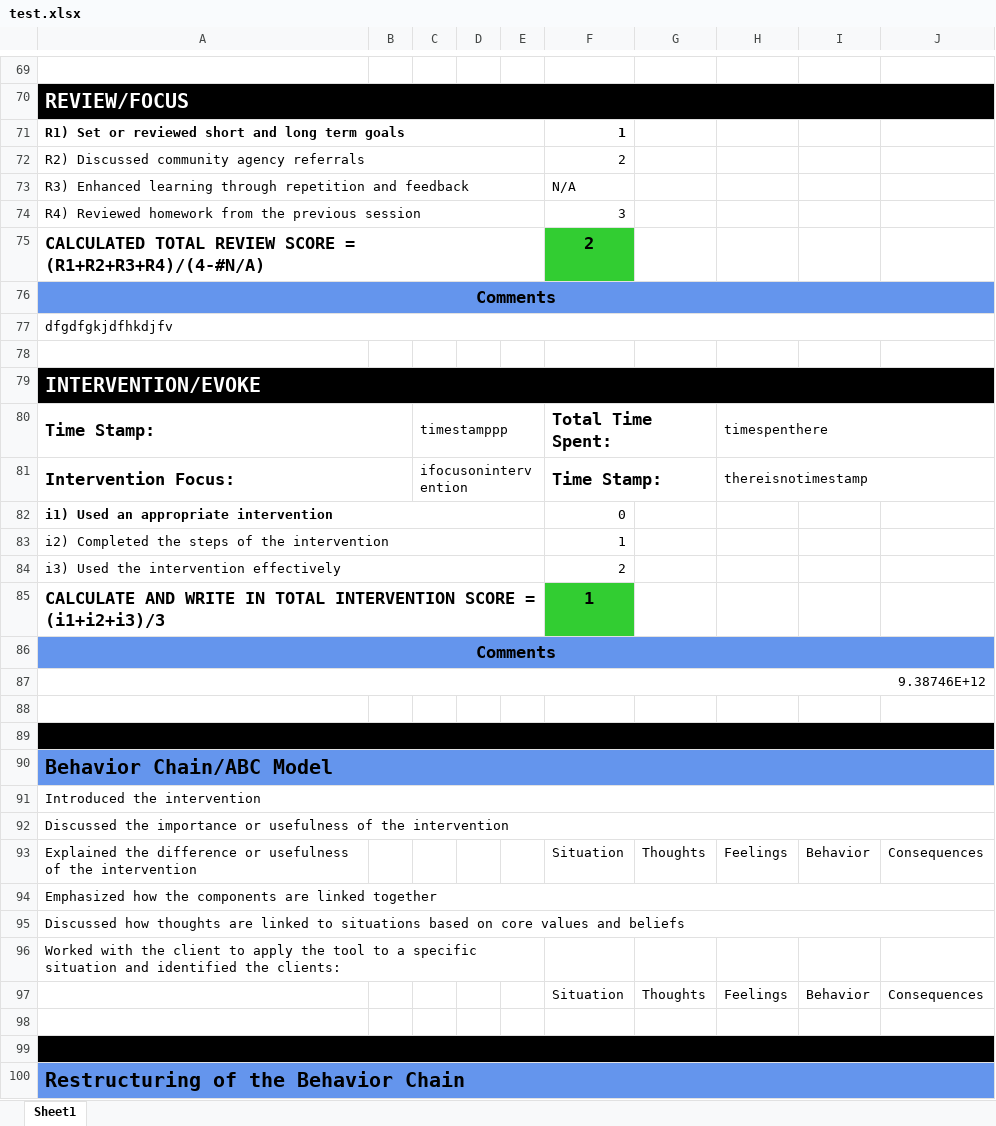
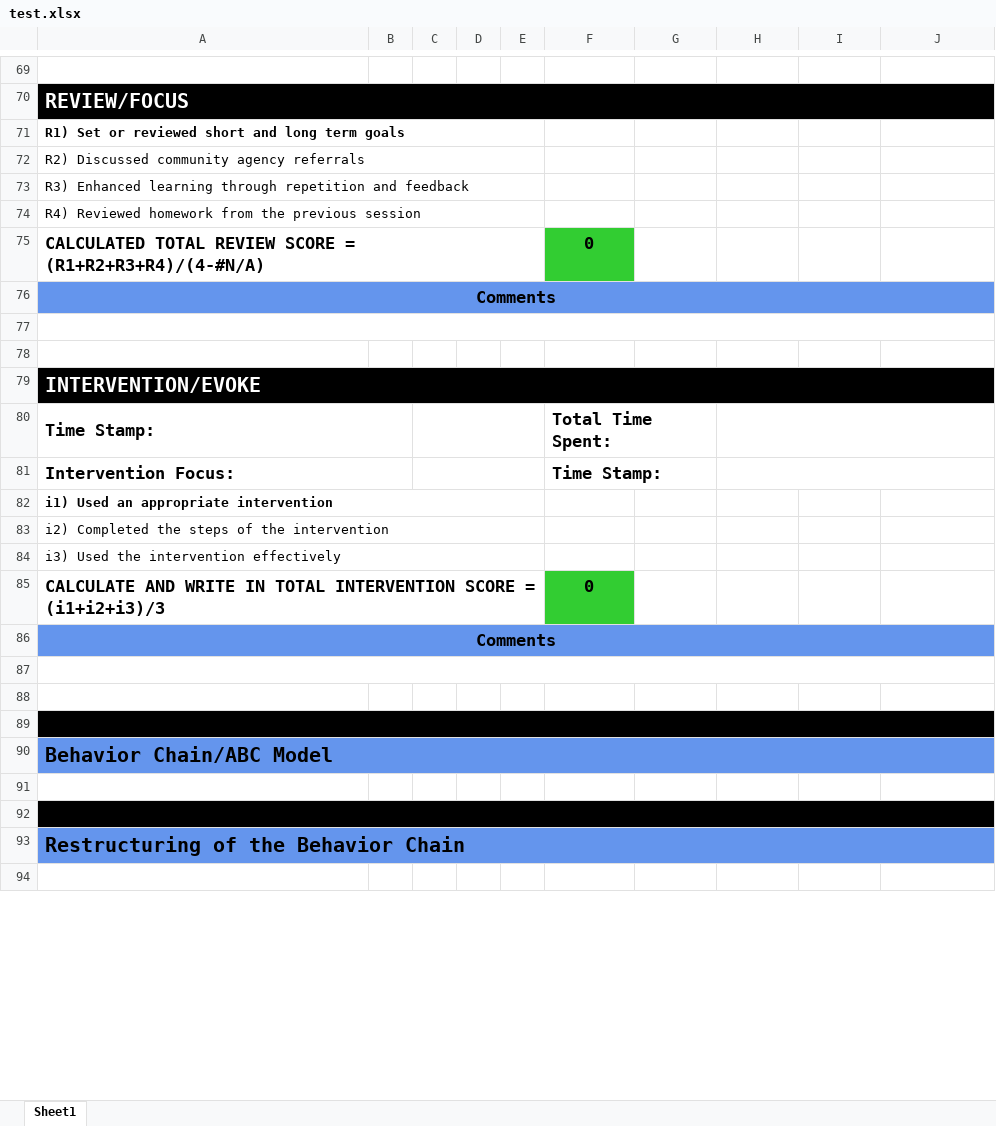
Before and after one commit to Techknowdude/EPICS-Rating-Forms, an Excel workbook: test.xlsx, sheet Sheet1, drawn as a sheet; only a part is shown, gaps mark what is left out; the shorter side is filled out with more unchanged rows; values as stored, in another font and other column widths than the file's, no borders; removed rows and columns are numbered as before the commit, all else as after; the diff covers the shown part only; the diff names each change by its address in the sheet, - before the commit and + after, or states it on an @@ line.

```diff
--- a/test.xlsx (sheet Sheet1)
+++ b/test.xlsx (sheet Sheet1)
-F71: 1
+F71: (empty)
-F72: 2
+F72: (empty)
-F73: N/A
+F73: (empty)
-F74: 3
+F74: (empty)
-F75: 2
+F75: 0
-A77: dfgdfgkjdfhkdjfv
+A77: (empty)
-C80: timestamppp
+C80: (empty)
-H80: timespenthere
+H80: (empty)
-C81: ifocusonintervention
+C81: (empty)
-H81: thereisnotimestamp
+H81: (empty)
-F82: 0
+F82: (empty)
-F83: 1
+F83: (empty)
-F84: 2
+F84: (empty)
-F85: 1
+F85: 0
-A87: 9.38746E+12
+A87: (empty)
-row 91: Introduced the intervention
-row 92: Discussed the importance or usefulness of the intervention
-row 93: Explained the difference or usefulness of the intervention |  |  |  |  | Situation | Thoughts | Feelings | Behavior | Consequences
-row 94: Emphasized how the components are linked together
-row 95: Discussed how thoughts are linked to situations based on core values and beliefs
-row 96: Worked with the client to apply the tool to a specific situation and identified the clients:
-row 97:  |  |  |  |  | Situation | Thoughts | Feelings | Behavior | Consequences
```
Also changed, not shown: 14 added rows, 72 removed rows, 92 edited cells and merged cells elsewhere in this sheet, 10 other files.
